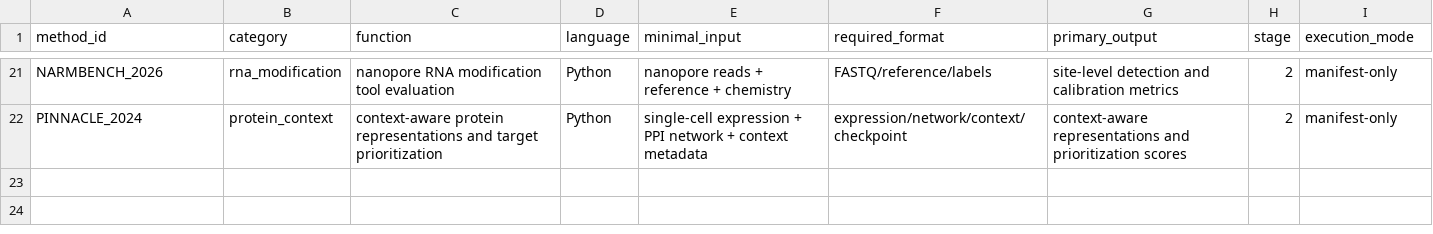
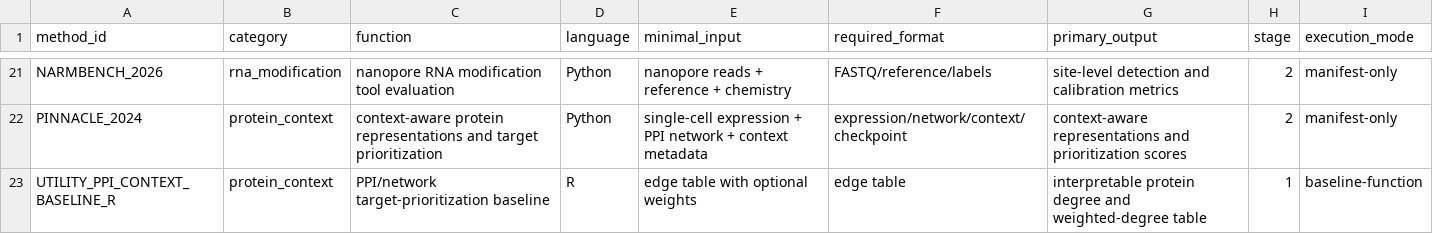
Before and after one commit to Threezs/nature-methods-bioinformatics-catalog, a CSV file: data/function_index.csv, drawn as a sheet; only a part is shown, gaps mark what is left out.

Commit message:
Add R PPI context baseline

```diff
--- a/data/function_index.csv
+++ b/data/function_index.csv
@@ -22 +22,2 @@ NARMBENCH_2026,rna_modification,nanopore RNA modification tool evaluation,Python
 PINNACLE_2024,protein_context,context-aware protein representations and target prioritization,Python,single-cell expression + PPI network + context metadata,expression/network/context/checkpoint,context-aware representations and prioritization scores,2,manifest-only
+UTILITY_PPI_CONTEXT_BASELINE_R,protein_context,PPI/network target-prioritization baseline,R,edge table with optional weights,edge table,interpretable protein degree and weighted-degree table,1,baseline-function
```
